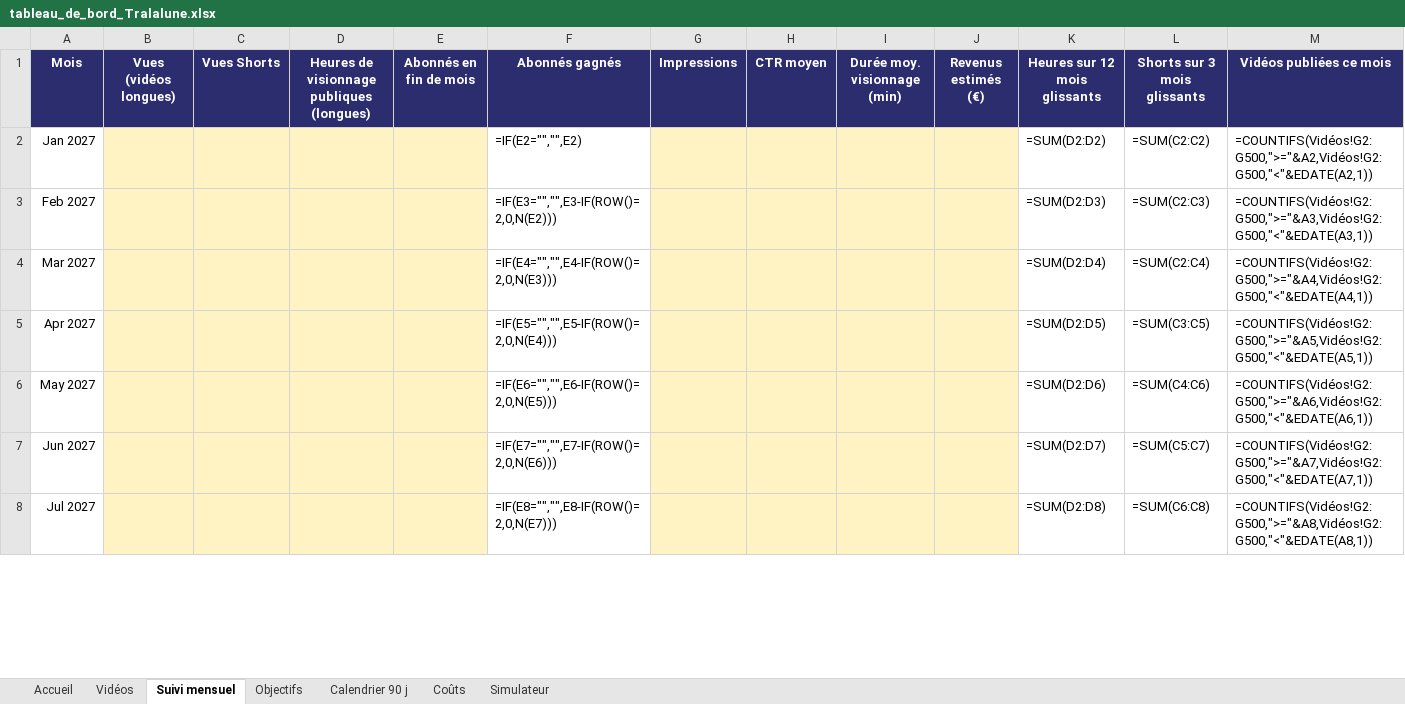
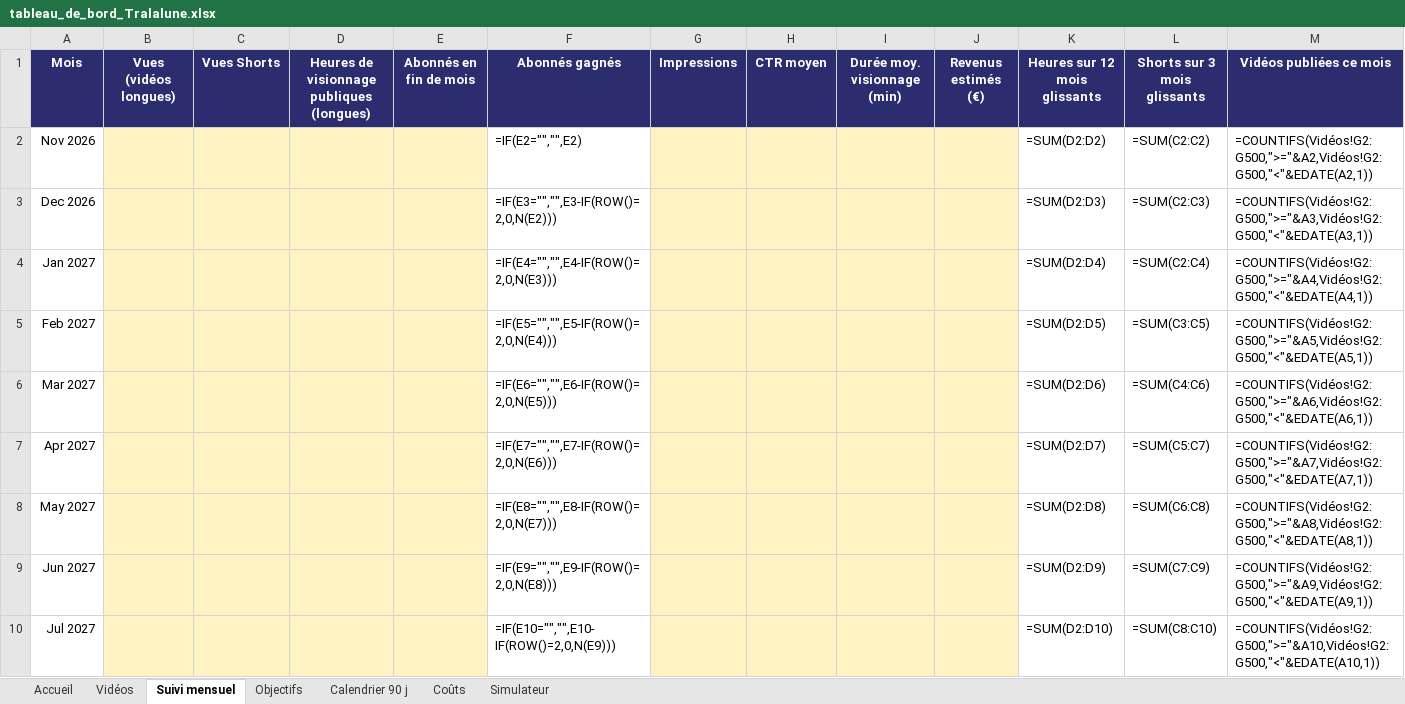
Before and after one commit to max-plans/max-s-business, an Excel workbook: LES_PETITS_COPAINS/12_STATISTIQUES/tableau_de_bord_Tralalune.xlsx, sheet Suivi mensuel, drawn as a sheet; only a part is shown; values as stored, in another font and other column widths than the file's, no borders; formulas without a stored value are shown as written; charts and pictures not drawn; addresses are those after the commit; the diff covers the shown part only; the diff names each change by its address in the sheet, - before the commit and + after, or states it on an @@ line.

```diff
--- a/LES_PETITS_COPAINS/12_STATISTIQUES/tableau_de_bord_Tralalune.xlsx (sheet Suivi mensuel)
+++ b/LES_PETITS_COPAINS/12_STATISTIQUES/tableau_de_bord_Tralalune.xlsx (sheet Suivi mensuel)
+row 2: Nov 2026 |  |  |  |  | =IF(E2="","",E2) |  |  |  |  | =SUM(D2:D2) | =SUM(C2:C2) | =COUNTIFS(Vidéos!G2:G500,">="&A2,Vidéos!G2:G500,"<"&EDATE(A2,1))
+row 3: Dec 2026 |  |  |  |  | =IF(E3="","",E3-IF(ROW()=2,0,N(E2))) |  |  |  |  | =SUM(D2:D3) | =SUM(C2:C3) | =COUNTIFS(Vidéos!G2:G500,">="&A3,Vidéos!G2:G500,"<"&EDATE(A3,1))
-F4 (Abonnés gagnés): =IF(E2="","",E2)
+F4 (Abonnés gagnés): =IF(E4="","",E4-IF(ROW()=2,0,N(E3)))
-K4 (Heures sur 12 mois glissants): =SUM(D2:D2)
+K4 (Heures sur 12 mois glissants): =SUM(D2:D4)
-L4 (Shorts sur 3 mois glissants): =SUM(C2:C2)
+L4 (Shorts sur 3 mois glissants): =SUM(C2:C4)
-M4 (Vidéos publiées ce mois): =COUNTIFS(Vidéos!G2:G500,">="&A2,Vidéos!G2:G500,"<"&EDATE(A2,1))
+M4 (Vidéos publiées ce mois): =COUNTIFS(Vidéos!G2:G500,">="&A4,Vidéos!G2:G500,"<"&EDATE(A4,1))
-F5 (Abonnés gagnés): =IF(E3="","",E3-IF(ROW()=2,0,N(E2)))
+F5 (Abonnés gagnés): =IF(E5="","",E5-IF(ROW()=2,0,N(E4)))
-K5 (Heures sur 12 mois glissants): =SUM(D2:D3)
+K5 (Heures sur 12 mois glissants): =SUM(D2:D5)
-L5 (Shorts sur 3 mois glissants): =SUM(C2:C3)
+L5 (Shorts sur 3 mois glissants): =SUM(C3:C5)
-M5 (Vidéos publiées ce mois): =COUNTIFS(Vidéos!G2:G500,">="&A3,Vidéos!G2:G500,"<"&EDATE(A3,1))
+M5 (Vidéos publiées ce mois): =COUNTIFS(Vidéos!G2:G500,">="&A5,Vidéos!G2:G500,"<"&EDATE(A5,1))
-F6 (Abonnés gagnés): =IF(E4="","",E4-IF(ROW()=2,0,N(E3)))
+F6 (Abonnés gagnés): =IF(E6="","",E6-IF(ROW()=2,0,N(E5)))
-K6 (Heures sur 12 mois glissants): =SUM(D2:D4)
+K6 (Heures sur 12 mois glissants): =SUM(D2:D6)
-L6 (Shorts sur 3 mois glissants): =SUM(C2:C4)
+L6 (Shorts sur 3 mois glissants): =SUM(C4:C6)
-M6 (Vidéos publiées ce mois): =COUNTIFS(Vidéos!G2:G500,">="&A4,Vidéos!G2:G500,"<"&EDATE(A4,1))
+M6 (Vidéos publiées ce mois): =COUNTIFS(Vidéos!G2:G500,">="&A6,Vidéos!G2:G500,"<"&EDATE(A6,1))
-F7 (Abonnés gagnés): =IF(E5="","",E5-IF(ROW()=2,0,N(E4)))
+F7 (Abonnés gagnés): =IF(E7="","",E7-IF(ROW()=2,0,N(E6)))
-K7 (Heures sur 12 mois glissants): =SUM(D2:D5)
+K7 (Heures sur 12 mois glissants): =SUM(D2:D7)
-L7 (Shorts sur 3 mois glissants): =SUM(C3:C5)
+L7 (Shorts sur 3 mois glissants): =SUM(C5:C7)
-M7 (Vidéos publiées ce mois): =COUNTIFS(Vidéos!G2:G500,">="&A5,Vidéos!G2:G500,"<"&EDATE(A5,1))
+M7 (Vidéos publiées ce mois): =COUNTIFS(Vidéos!G2:G500,">="&A7,Vidéos!G2:G500,"<"&EDATE(A7,1))
-F8 (Abonnés gagnés): =IF(E6="","",E6-IF(ROW()=2,0,N(E5)))
+F8 (Abonnés gagnés): =IF(E8="","",E8-IF(ROW()=2,0,N(E7)))
-K8 (Heures sur 12 mois glissants): =SUM(D2:D6)
+K8 (Heures sur 12 mois glissants): =SUM(D2:D8)
-L8 (Shorts sur 3 mois glissants): =SUM(C4:C6)
+L8 (Shorts sur 3 mois glissants): =SUM(C6:C8)
-M8 (Vidéos publiées ce mois): =COUNTIFS(Vidéos!G2:G500,">="&A6,Vidéos!G2:G500,"<"&EDATE(A6,1))
+M8 (Vidéos publiées ce mois): =COUNTIFS(Vidéos!G2:G500,">="&A8,Vidéos!G2:G500,"<"&EDATE(A8,1))
-F9 (Abonnés gagnés): =IF(E7="","",E7-IF(ROW()=2,0,N(E6)))
+F9 (Abonnés gagnés): =IF(E9="","",E9-IF(ROW()=2,0,N(E8)))
-K9 (Heures sur 12 mois glissants): =SUM(D2:D7)
+K9 (Heures sur 12 mois glissants): =SUM(D2:D9)
-L9 (Shorts sur 3 mois glissants): =SUM(C5:C7)
+L9 (Shorts sur 3 mois glissants): =SUM(C7:C9)
-M9 (Vidéos publiées ce mois): =COUNTIFS(Vidéos!G2:G500,">="&A7,Vidéos!G2:G500,"<"&EDATE(A7,1))
+M9 (Vidéos publiées ce mois): =COUNTIFS(Vidéos!G2:G500,">="&A9,Vidéos!G2:G500,"<"&EDATE(A9,1))
-F10 (Abonnés gagnés): =IF(E8="","",E8-IF(ROW()=2,0,N(E7)))
+F10 (Abonnés gagnés): =IF(E10="","",E10-IF(ROW()=2,0,N(E9)))
-K10 (Heures sur 12 mois glissants): =SUM(D2:D8)
+K10 (Heures sur 12 mois glissants): =SUM(D2:D10)
-L10 (Shorts sur 3 mois glissants): =SUM(C6:C8)
+L10 (Shorts sur 3 mois glissants): =SUM(C8:C10)
-M10 (Vidéos publiées ce mois): =COUNTIFS(Vidéos!G2:G500,">="&A8,Vidéos!G2:G500,"<"&EDATE(A8,1))
+M10 (Vidéos publiées ce mois): =COUNTIFS(Vidéos!G2:G500,">="&A10,Vidéos!G2:G500,"<"&EDATE(A10,1))
```
Also changed, not shown: 2 removed rows and 60 edited cells elsewhere in this sheet, sheet Calendrier 90 j, sheet Vidéos, 3 other files.
